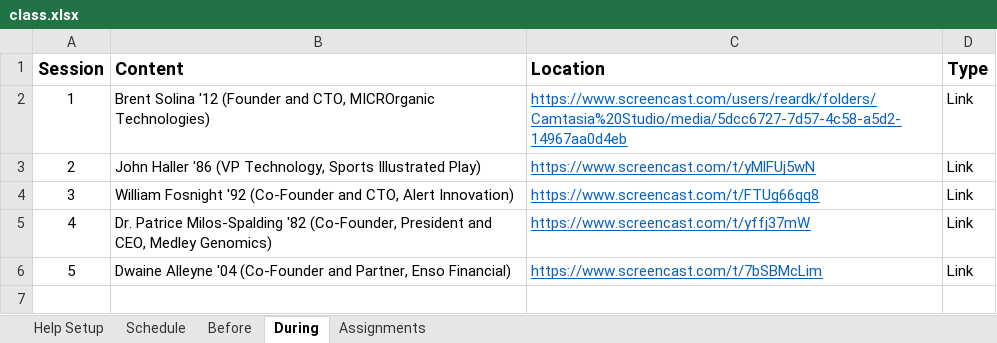
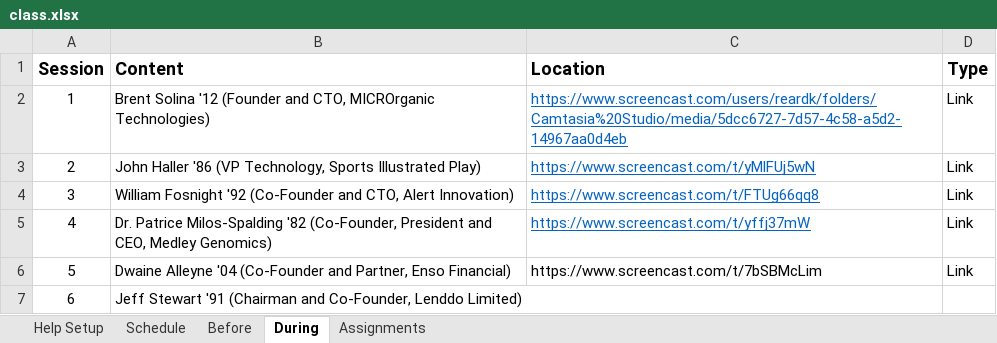
Before and after one commit to SeverinoCenter/impactful_innovators_website, an Excel workbook: config/class.xlsx, sheet During, drawn as a sheet; values as stored, in another font and other column widths than the file's, no borders; the diff names each change by its address in the sheet, - before the commit and + after, or states it on an @@ line.

```diff
--- a/config/class.xlsx (sheet During)
+++ b/config/class.xlsx (sheet During)
@@ C6 underline: on → off, text colour: #0563C1 → black @@
+row 7: 6 | Jeff Stewart '91 (Chairman and Co-Founder, Lenddo Limited)
```
Also changed, not shown: sheet Before, sheet Schedule, 19 other files.
